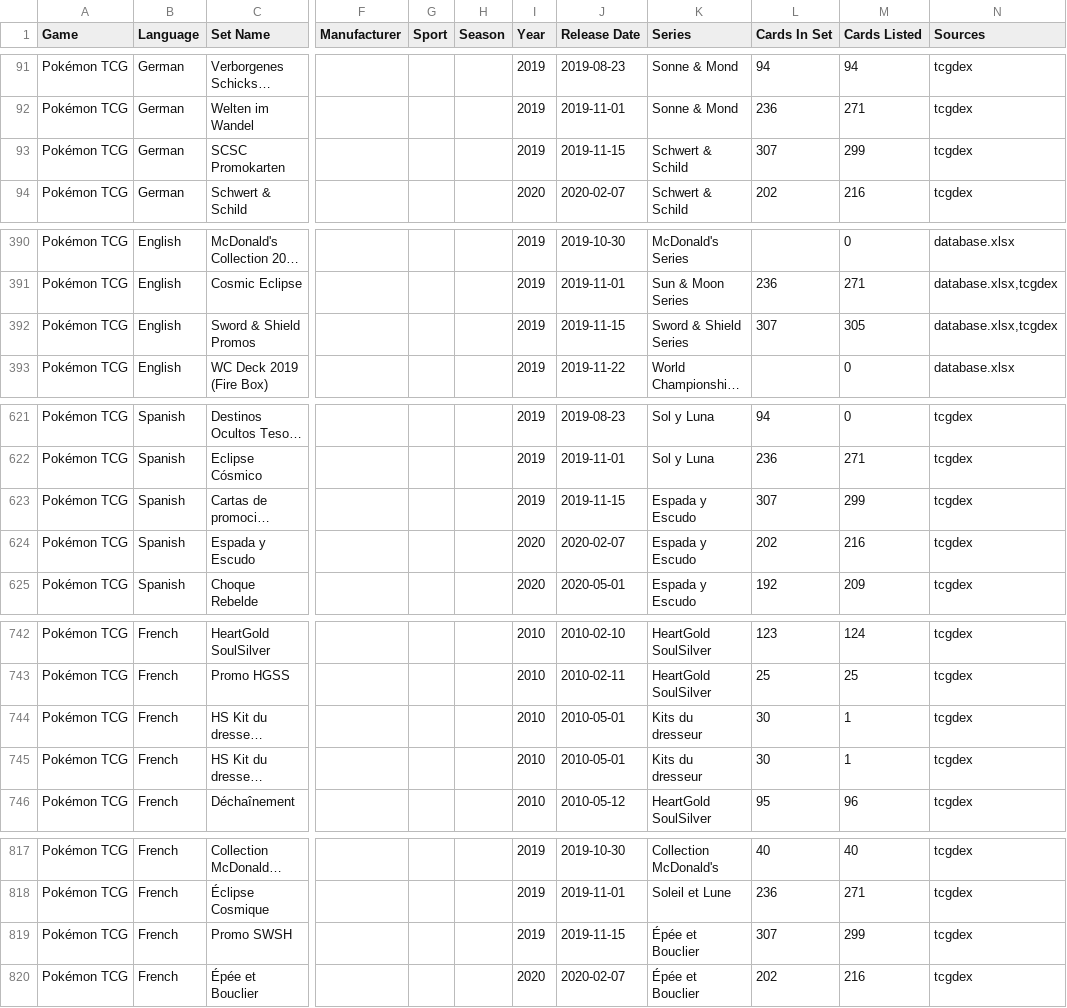
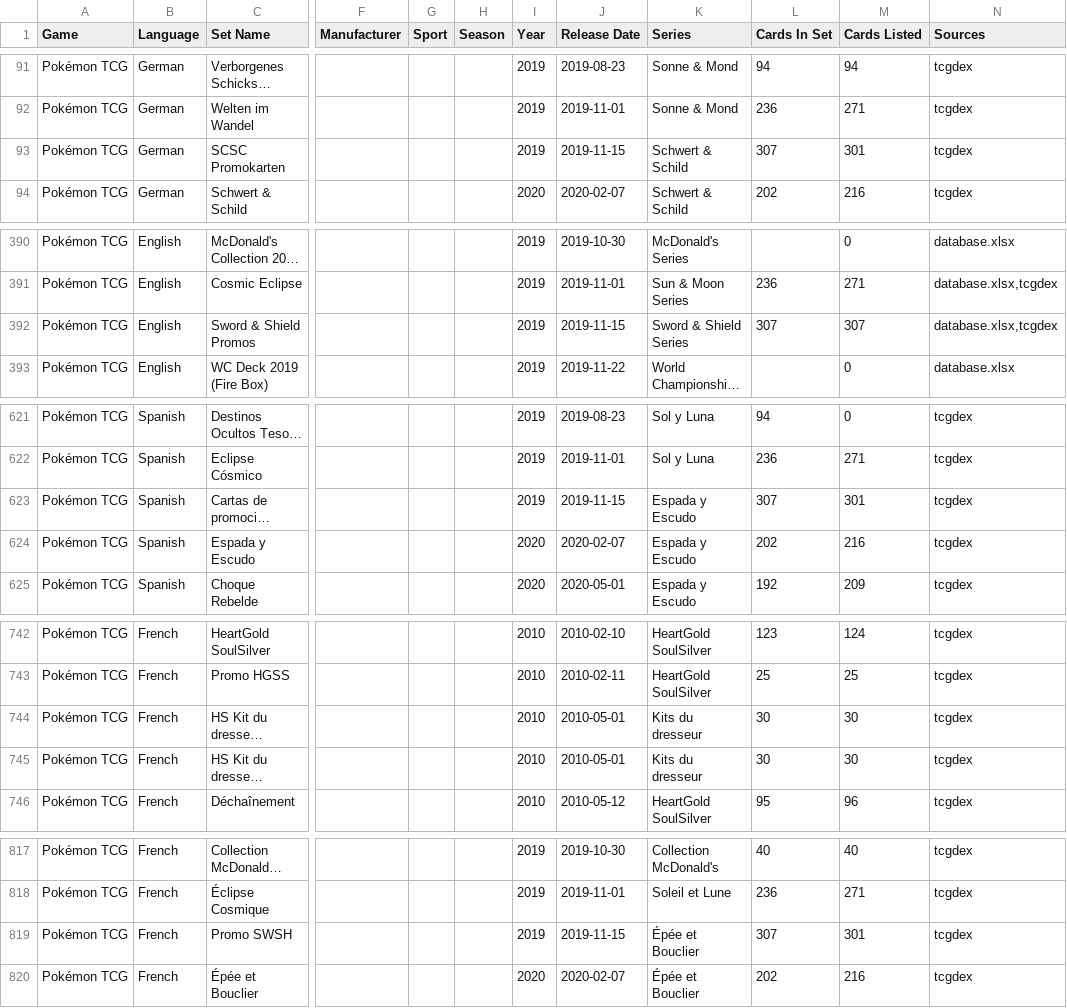
Before and after one commit to faebeanie94/tfg-tcg-database, a CSV file: exports/sets.csv, drawn as a sheet; only a part is shown, gaps mark what is left out; long unchanged cells end in …; the diff covers the shown part only; the diff names each change by its address in the sheet, - before the commit and + after, or states it on an @@ line.

```diff
--- a/exports/sets.csv
+++ b/exports/sets.csv
-M93 (Cards Listed): 299
+M93 (Cards Listed): 301
-M392 (Cards Listed): 305
+M392 (Cards Listed): 307
-M623 (Cards Listed): 299
+M623 (Cards Listed): 301
-M744:M745 (Cards Listed): 1
+M744:M745 (Cards Listed): 30
-M819 (Cards Listed): 299
+M819 (Cards Listed): 301
```
Also changed, not shown: 2 edited cells elsewhere in this file, 3 other files.
